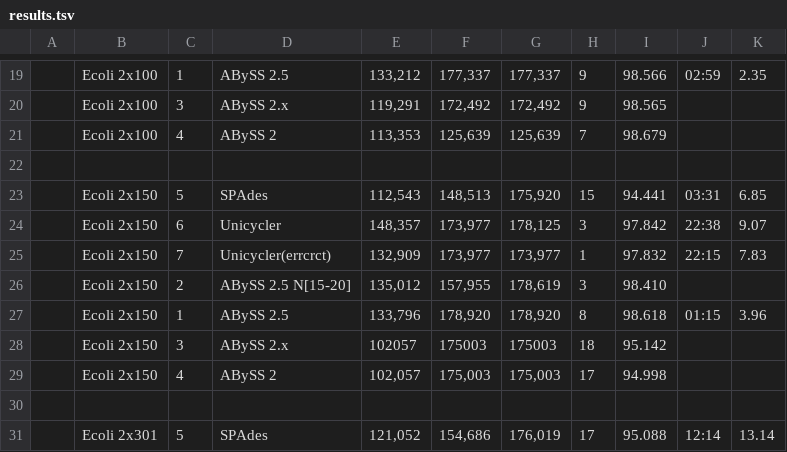
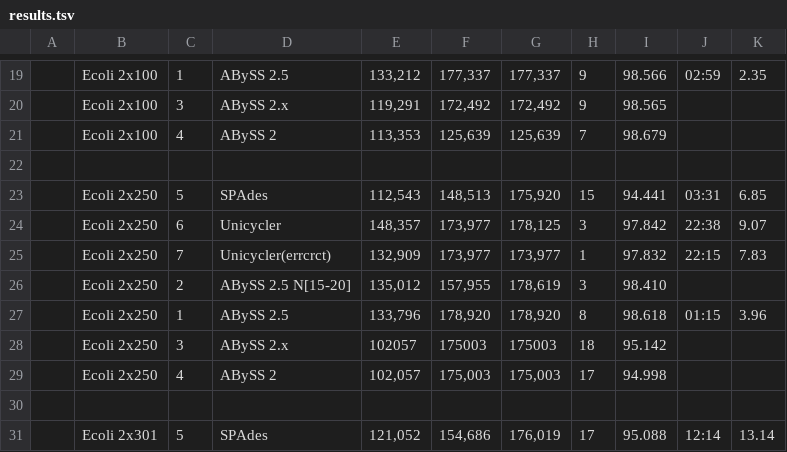
Before and after one commit to aafshinfard/scripts, a TSV file: temp/results.tsv, drawn as a sheet; only a part is shown, gaps mark what is left out.

Commit message:
Update results.tsv

```diff
--- a/temp/results.tsv
+++ b/temp/results.tsv
@@ -22,9 +22,9 @@
 
-| Ecoli 2x150| 5 | SPAdes             |112,543|148,513|175,920|15|94.441|03:31|6.85 |
-| Ecoli 2x150| 6 | Unicycler          |148,357|173,977|178,125|3|97.842|22:38|9.07|
-| Ecoli 2x150| 7 | Unicycler(errcrct) |132,909|173,977|173,977|1|97.832|22:15|7.83|
-| Ecoli 2x150| 2 | ABySS 2.5 N[15-20] |135,012|157,955|178,619|3|98.410 | | |
-| Ecoli 2x150| 1 | ABySS 2.5          |133,796|178,920|178,920|8|98.618 | 01:15 | 3.96 |
-| Ecoli 2x150| 3 | ABySS 2.x          |102057|175003|175003|18|95.142 | | |
-| Ecoli 2x150| 4 | ABySS 2            |102,057|175,003|175,003|17|94.998 | | |
+| Ecoli 2x250| 5 | SPAdes             |112,543|148,513|175,920|15|94.441|03:31|6.85 |
+| Ecoli 2x250| 6 | Unicycler          |148,357|173,977|178,125|3|97.842|22:38|9.07|
+| Ecoli 2x250| 7 | Unicycler(errcrct) |132,909|173,977|173,977|1|97.832|22:15|7.83|
+| Ecoli 2x250| 2 | ABySS 2.5 N[15-20] |135,012|157,955|178,619|3|98.410 | | |
+| Ecoli 2x250| 1 | ABySS 2.5          |133,796|178,920|178,920|8|98.618 | 01:15 | 3.96 |
+| Ecoli 2x250| 3 | ABySS 2.x          |102057|175003|175003|18|95.142 | | |
+| Ecoli 2x250| 4 | ABySS 2            |102,057|175,003|175,003|17|94.998 | | |
 
```
